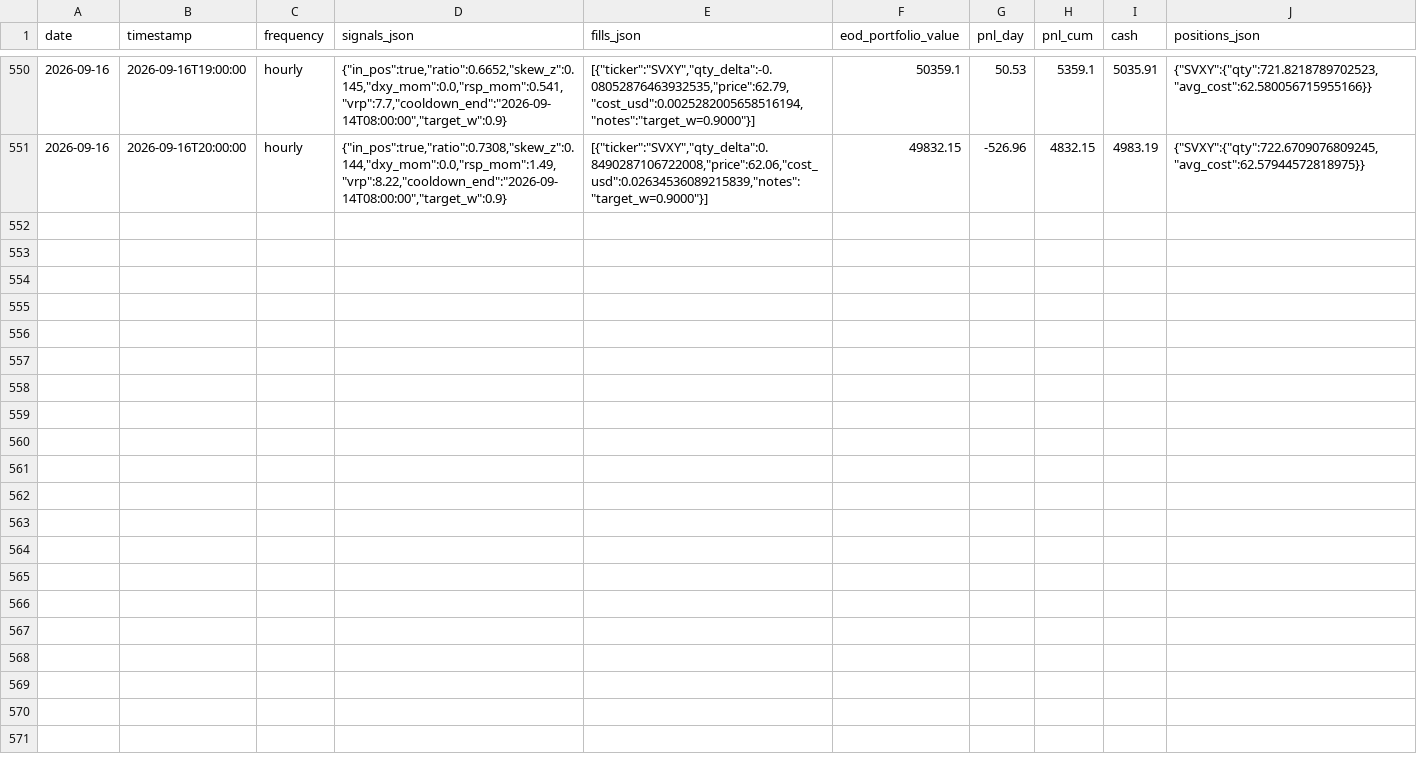
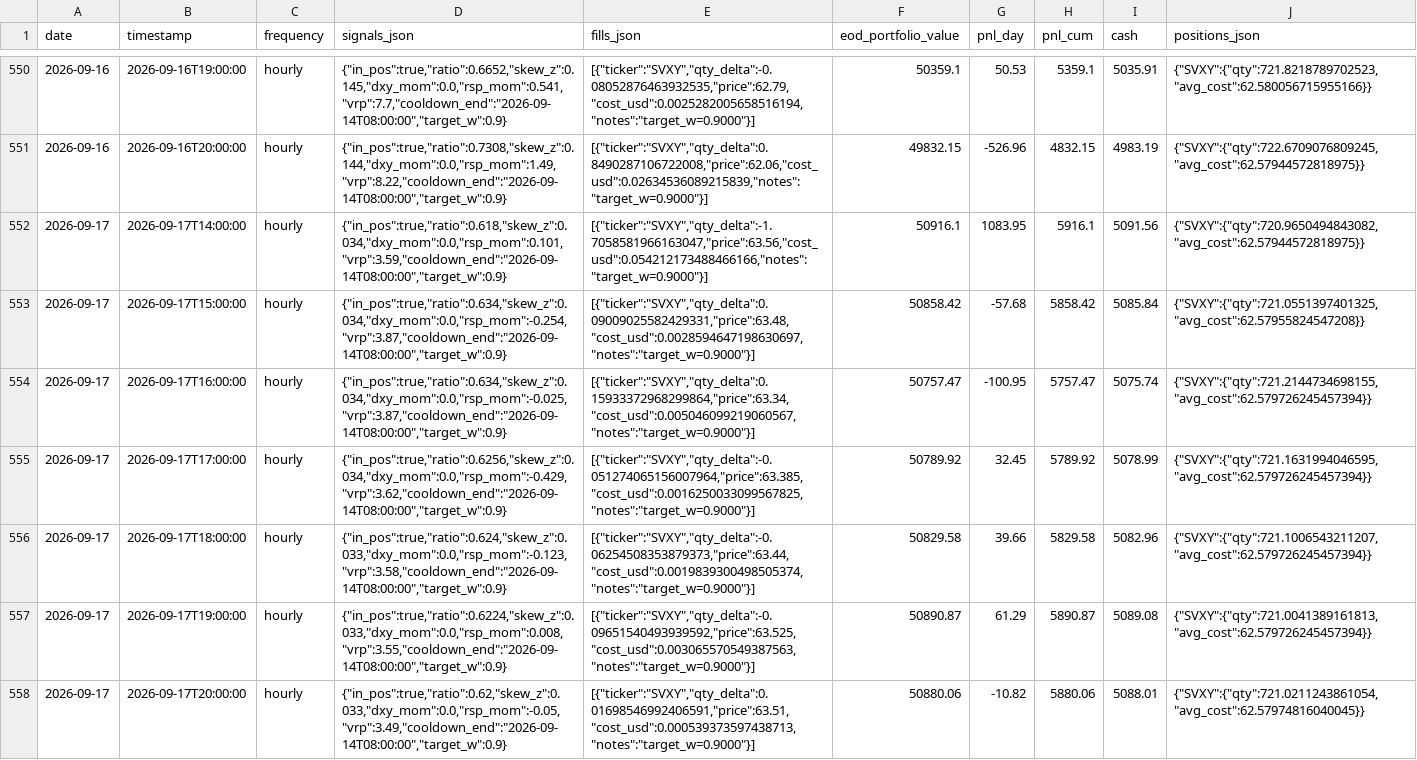
Before and after one commit to romandrianov-pixel/paper-trading-track-record, a CSV file: daily/four_way/svxy_hourly.csv, drawn as a sheet; only a part is shown, gaps mark what is left out.

```diff
--- a/daily/four_way/svxy_hourly.csv
+++ b/daily/four_way/svxy_hourly.csv
@@ -551 +551,8 @@ date,timestamp,frequency,signals_json,fills_json,eod_portfolio_value,pnl_day,pnl
 2026-09-16,2026-09-16T20:00:00,hourly,"{""in_pos"":true,""ratio"":0.7308,""skew_z"":0.144,""dxy_mom"":0.0,""rsp_mom"":1.49,""vrp"":8.22,""cooldown_end"":""2026-09-14T08:00:00"",""target_w"":0.9}","[{""ticker"":""SVXY"",""qty_delta"":0.8490287106722008,""price"":62.06,""cost_usd"":0.02634536089215839,""notes"":""target_w=0.9000""}]",49832.15,-526.96,4832.15,4983.19,"{""SVXY"":{""qty"":722.6709076809245,""avg_cost"":62.57944572818975}}"
+2026-09-17,2026-09-17T14:00:00,hourly,"{""in_pos"":true,""ratio"":0.618,""skew_z"":0.034,""dxy_mom"":0.0,""rsp_mom"":0.101,""vrp"":3.59,""cooldown_end"":""2026-09-14T08:00:00"",""target_w"":0.9}","[{""ticker"":""SVXY"",""qty_delta"":-1.7058581966163047,""price"":63.56,""cost_usd"":0.054212173488466166,""notes"":""target_w=0.9000""}]",50916.1,1083.95,5916.1,5091.56,"{""SVXY"":{""qty"":720.9650494843082,""avg_cost"":62.57944572818975}}"
+2026-09-17,2026-09-17T15:00:00,hourly,"{""in_pos"":true,""ratio"":0.634,""skew_z"":0.034,""dxy_mom"":0.0,""rsp_mom"":-0.254,""vrp"":3.87,""cooldown_end"":""2026-09-14T08:00:00"",""target_w"":0.9}","[{""ticker"":""SVXY"",""qty_delta"":0.09009025582429331,""price"":63.48,""cost_usd"":0.0028594647198630697,""notes"":""target_w=0.9000""}]",50858.42,-57.68,5858.42,5085.84,"{""SVXY"":{""qty"":721.0551397401325,""avg_cost"":62.57955824547208}}"
+2026-09-17,2026-09-17T16:00:00,hourly,"{""in_pos"":true,""ratio"":0.634,""skew_z"":0.034,""dxy_mom"":0.0,""rsp_mom"":-0.025,""vrp"":3.87,""cooldown_end"":""2026-09-14T08:00:00"",""target_w"":0.9}","[{""ticker"":""SVXY"",""qty_delta"":0.15933372968299864,""price"":63.34,""cost_usd"":0.005046099219060567,""notes"":""target_w=0.9000""}]",50757.47,-100.95,5757.47,5075.74,"{""SVXY"":{""qty"":721.2144734698155,""avg_cost"":62.579726245457394}}"
+2026-09-17,2026-09-17T17:00:00,hourly,"{""in_pos"":true,""ratio"":0.6256,""skew_z"":0.034,""dxy_mom"":0.0,""rsp_mom"":-0.429,""vrp"":3.62,""cooldown_end"":""2026-09-14T08:00:00"",""target_w"":0.9}","[{""ticker"":""SVXY"",""qty_delta"":-0.051274065156007964,""price"":63.385,""cost_usd"":0.0016250033099567825,""notes"":""target_w=0.9000""}]",50789.92,32.45,5789.92,5078.99,"{""SVXY"":{""qty"":721.1631994046595,""avg_cost"":62.579726245457394}}"
+2026-09-17,2026-09-17T18:00:00,hourly,"{""in_pos"":true,""ratio"":0.624,""skew_z"":0.033,""dxy_mom"":0.0,""rsp_mom"":-0.123,""vrp"":3.58,""cooldown_end"":""2026-09-14T08:00:00"",""target_w"":0.9}","[{""ticker"":""SVXY"",""qty_delta"":-0.06254508353879373,""price"":63.44,""cost_usd"":0.0019839300498505374,""notes"":""target_w=0.9000""}]",50829.58,39.66,5829.58,5082.96,"{""SVXY"":{""qty"":721.1006543211207,""avg_cost"":62.579726245457394}}"
+2026-09-17,2026-09-17T19:00:00,hourly,"{""in_pos"":true,""ratio"":0.6224,""skew_z"":0.033,""dxy_mom"":0.0,""rsp_mom"":0.008,""vrp"":3.55,""cooldown_end"":""2026-09-14T08:00:00"",""target_w"":0.9}","[{""ticker"":""SVXY"",""qty_delta"":-0.09651540493939592,""price"":63.525,""cost_usd"":0.003065570549387563,""notes"":""target_w=0.9000""}]",50890.87,61.29,5890.87,5089.08,"{""SVXY"":{""qty"":721.0041389161813,""avg_cost"":62.579726245457394}}"
+2026-09-17,2026-09-17T20:00:00,hourly,"{""in_pos"":true,""ratio"":0.62,""skew_z"":0.033,""dxy_mom"":0.0,""rsp_mom"":-0.05,""vrp"":3.49,""cooldown_end"":""2026-09-14T08:00:00"",""target_w"":0.9}","[{""ticker"":""SVXY"",""qty_delta"":0.01698546992406591,""price"":63.51,""cost_usd"":0.000539373597438713,""notes"":""target_w=0.9000""}]",50880.06,-10.82,5880.06,5088.01,"{""SVXY"":{""qty"":721.0211243861054,""avg_cost"":62.57974816040045}}"
```
Also changed, not shown: daily/donchian_crypto.csv, daily/four_way/portfolio_daily.csv, 43 other files.
